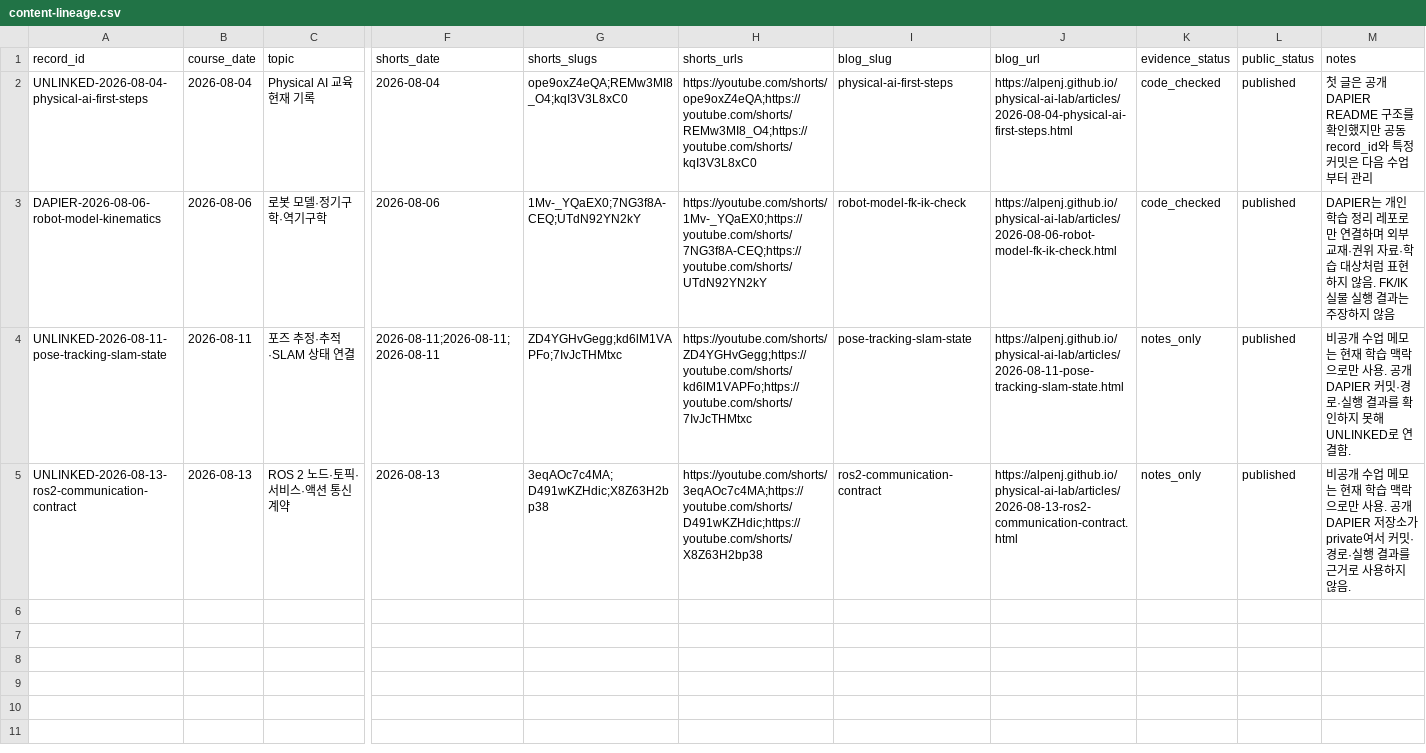
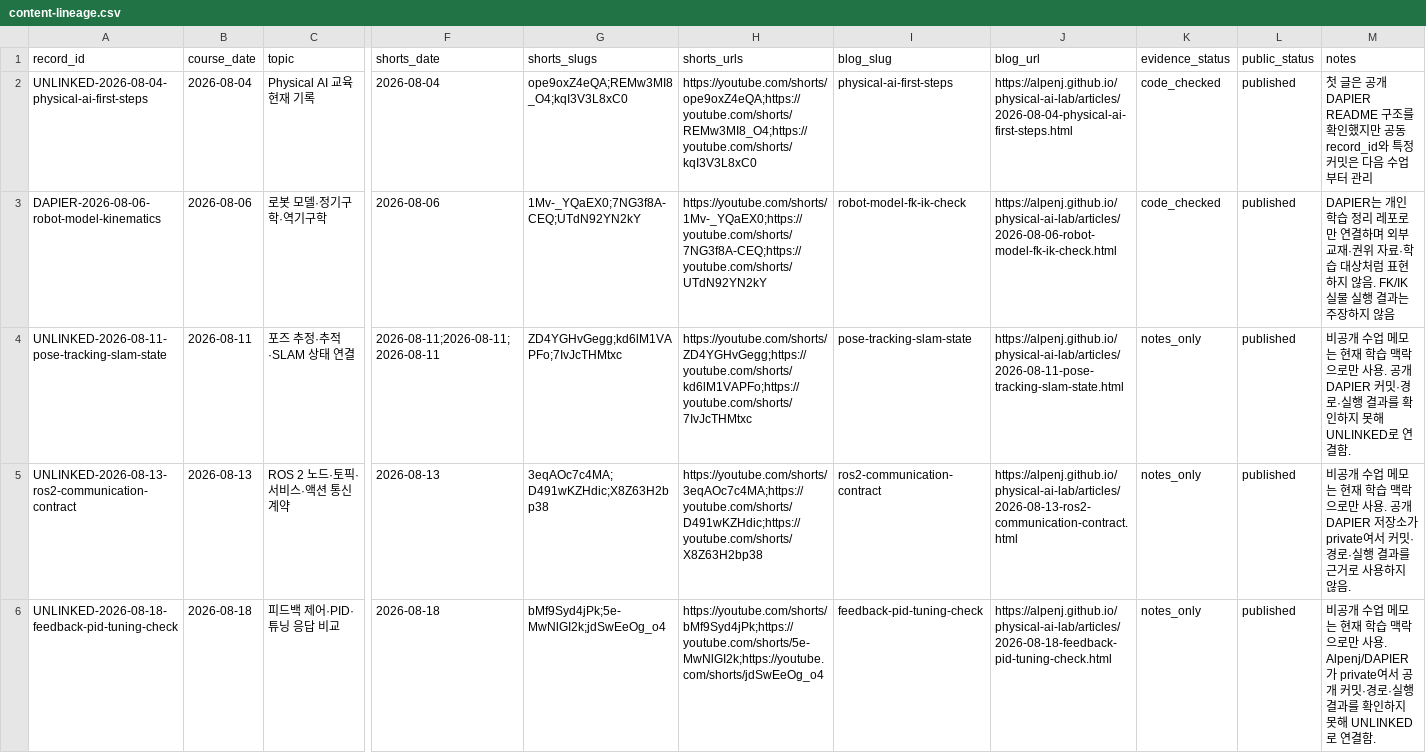
Before and after one commit to Alpenj/physical-ai-lab, a CSV file: data/content-lineage.csv, drawn as a sheet; only a part is shown, gaps mark what is left out; rows hold the shown columns only; the diff names each change by its address in the sheet, - before the commit and + after, or states it on an @@ line.

Commit message:
chore: record 2026-08-18 deep dive lineage

```diff
--- a/data/content-lineage.csv
+++ b/data/content-lineage.csv
+row 6: UNLINKED-2026-08-18-feedback-pid-tuning-check | 2026-08-18 | 피드백 제어·PID·튜닝 응답 비교 | 2026-08-18 | bMf9Syd4jPk;5e-MwNlGI2k;jdSwEeOg_o4 | https://youtube.com/shorts/bMf9Syd4jPk;https://youtube.com/shorts/5e-MwNlGI2k;https://youtube.com/shorts/jdSwEeOg_o4 | feedback-pid-tuning-check | https://alpenj.github.io/physical-ai-lab/articles/2026-08-18-feedback-pid-tuning-check.html | notes_only | published | 비공개 수업 메모는 현재 학습 맥락으로만 사용. Alpenj/DAPIER가 private여서 공개 커밋·경로·실행 결과를 확인하지 못해 UNLINKED로 연결함.
```
